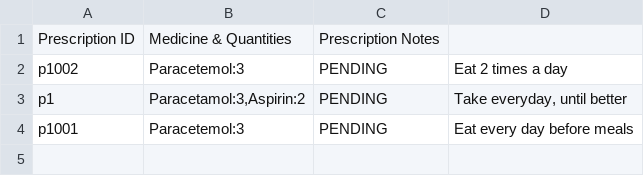
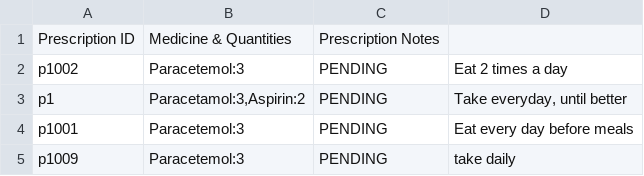
Before and after one commit to yuzhengwen/HospitalManagementSystem, a CSV file: CSV/Prescriptions.csv, drawn as a sheet.

```diff
--- a/CSV/Prescriptions.csv
+++ b/CSV/Prescriptions.csv
@@ -4 +4,2 @@ p1,"Paracetamol:3,Aspirin:2",PENDING,"Take everyday, until better"
 p1001,"Paracetemol:3",PENDING,"Eat every day before meals"
+p1009,"Paracetemol:3",PENDING,"take daily"
```
Also changed, not shown: CSV/Appointments.csv, CSV/Patient_List.csv, 5 other files.
